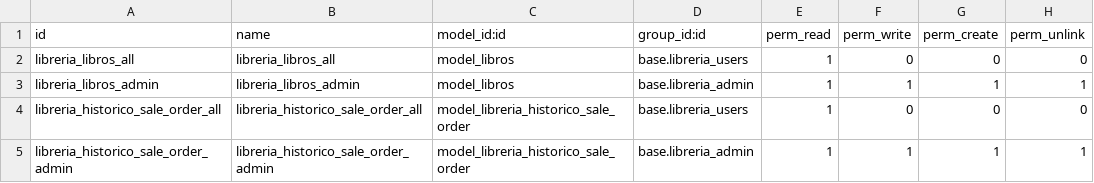
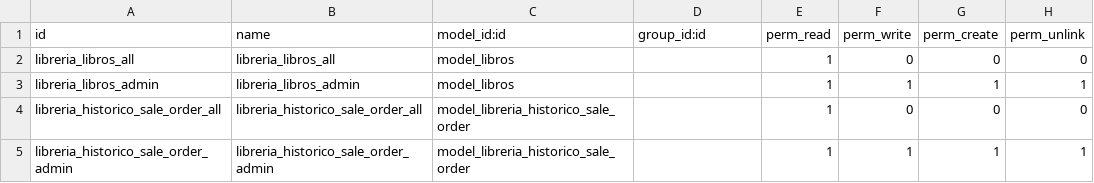
Before and after one commit to baty7/modulo-libreria, a CSV file: security/ir.model.access.csv, drawn as a sheet.

```diff
--- a/security/ir.model.access.csv
+++ b/security/ir.model.access.csv
@@ -1,5 +1,5 @@
 id,name,model_id:id,group_id:id,perm_read,perm_write,perm_create,perm_unlink
-libreria_libros_all,libreria_libros_all,model_libros,base.libreria_users,1,0,0,0
-libreria_libros_admin,libreria_libros_admin,model_libros,base.libreria_admin,1,1,1,1
-libreria_historico_sale_order_all,libreria_historico_sale_order_all,model_libreria_historico_sale_order,base.libreria_users,1,0,0,0
-libreria_historico_sale_order_admin,libreria_historico_sale_order_admin,model_libreria_historico_sale_order,base.libreria_admin,1,1,1,1
+libreria_libros_all,libreria_libros_all,model_libros,,1,0,0,0
+libreria_libros_admin,libreria_libros_admin,model_libros,,1,1,1,1
+libreria_historico_sale_order_all,libreria_historico_sale_order_all,model_libreria_historico_sale_order,,1,0,0,0
+libreria_historico_sale_order_admin,libreria_historico_sale_order_admin,model_libreria_historico_sale_order,,1,1,1,1
```
Also changed, not shown: 1 other file.
